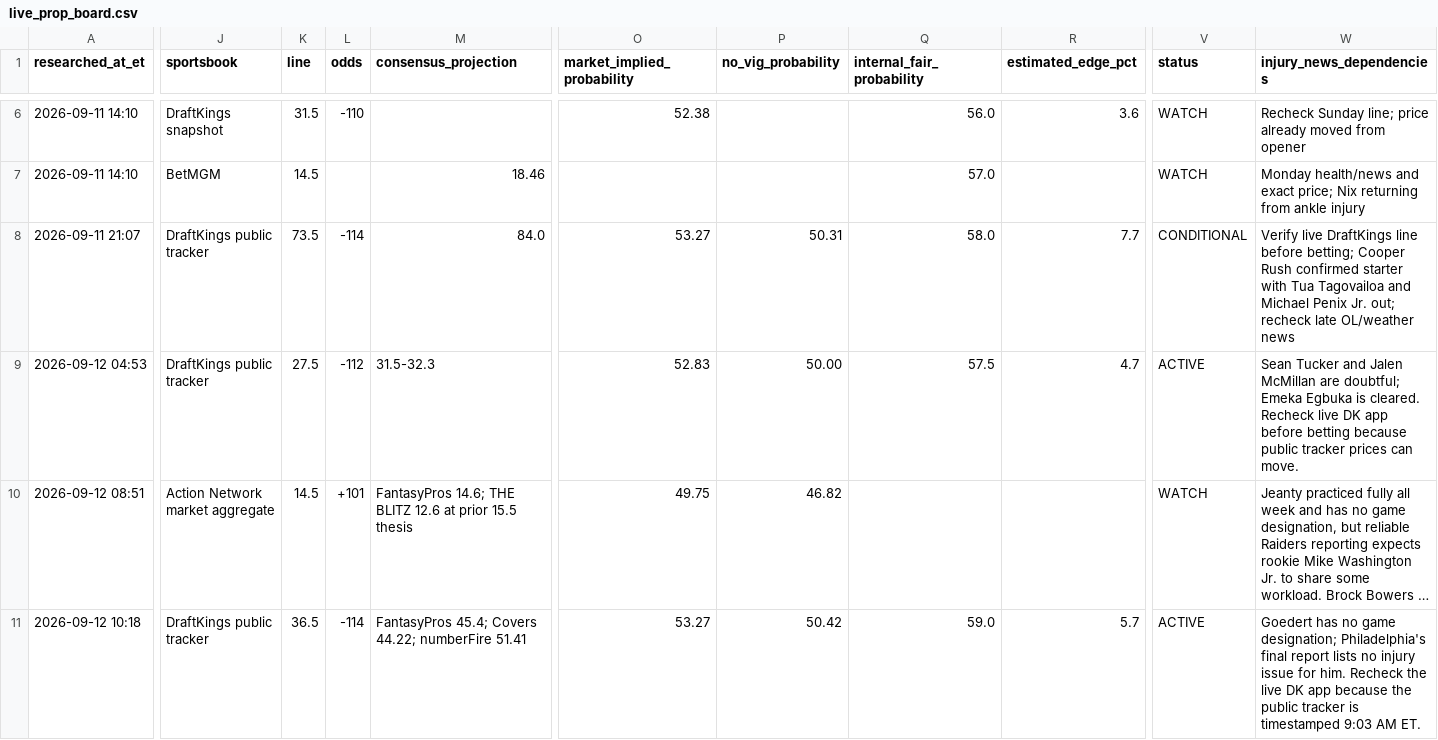
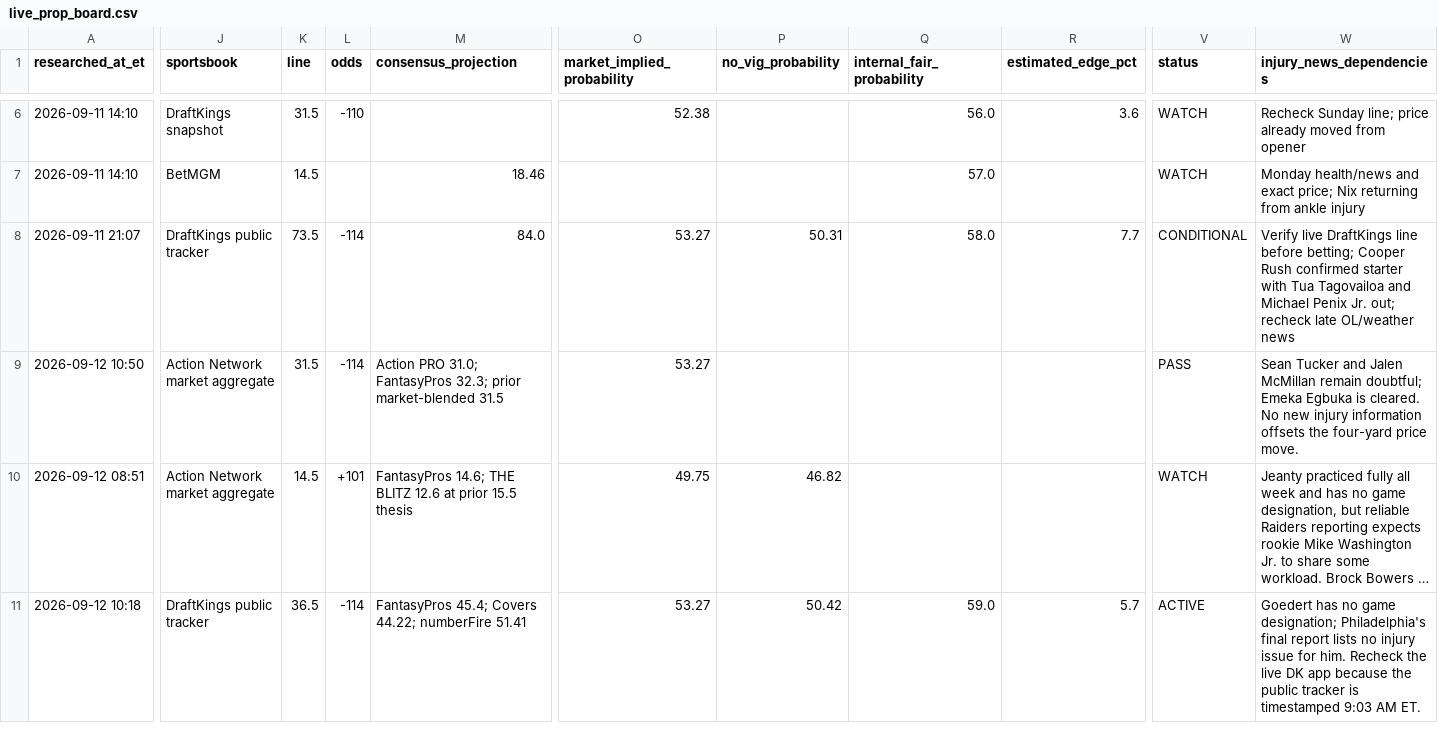
Before and after one commit to jamesddestefano-ui/NFL-Prop-Bets, a CSV file: data/live_prop_board.csv, drawn as a sheet; only a part is shown, gaps mark what is left out; long unchanged cells end in …; the diff covers the shown part only; the diff names each change by its address in the sheet, - before the commit and + after, or states it on an @@ line.

Commit message:
Prop watch: mark Cade Otton PASS after four-yard market move

```diff
--- a/data/live_prop_board.csv
+++ b/data/live_prop_board.csv
-A9 (researched_at_et): 2026-09-12 04:53
+A9 (researched_at_et): 2026-09-12 10:50
-J9 (sportsbook): DraftKings public tracker
+J9 (sportsbook): Action Network market aggregate
-K9 (line): 27.5
+K9 (line): 31.5
-L9 (odds): -112
+L9 (odds): -114
-M9 (consensus_projection): 31.5-32.3
+M9 (consensus_projection): Action PRO 31.0; FantasyPros 32.3; prior market-blended 31.5
-O9 (market_implied_probability): 52.83
+O9 (market_implied_probability): 53.27
-P9 (no_vig_probability): 50.00
+P9 (no_vig_probability): (empty)
-Q9 (internal_fair_probability): 57.5
+Q9 (internal_fair_probability): (empty)
-R9 (estimated_edge_pct): 4.7
+R9 (estimated_edge_pct): (empty)
-V9 (status): ACTIVE
+V9 (status): PASS
-W9 (injury_news_dependencies): …Jalen McMillan are doubtful; Emeka Egbuka is cleared. Recheck live DK app before betting because public tracker prices can move.
+W9 (injury_news_dependencies): …Jalen McMillan remain doubtful; Emeka Egbuka is cleared. No new injury information offsets the four-yard price move.
```
Also changed, not shown: 3 edited cells elsewhere in this file.
